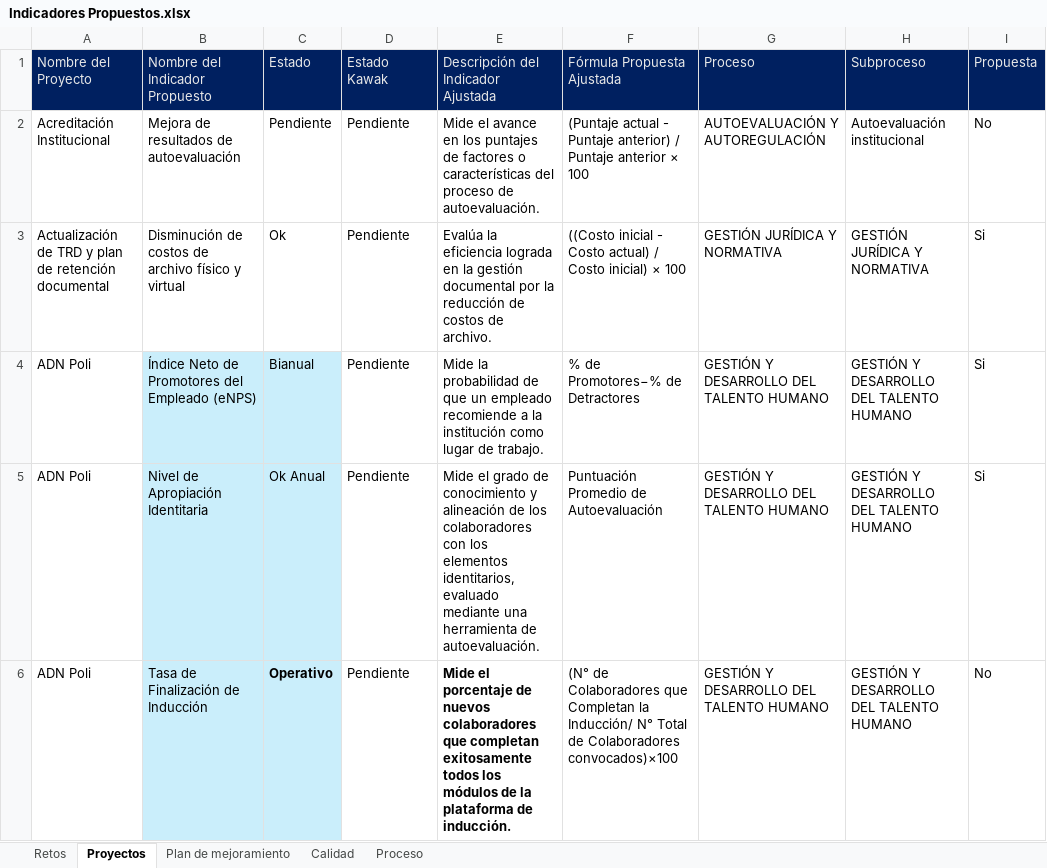
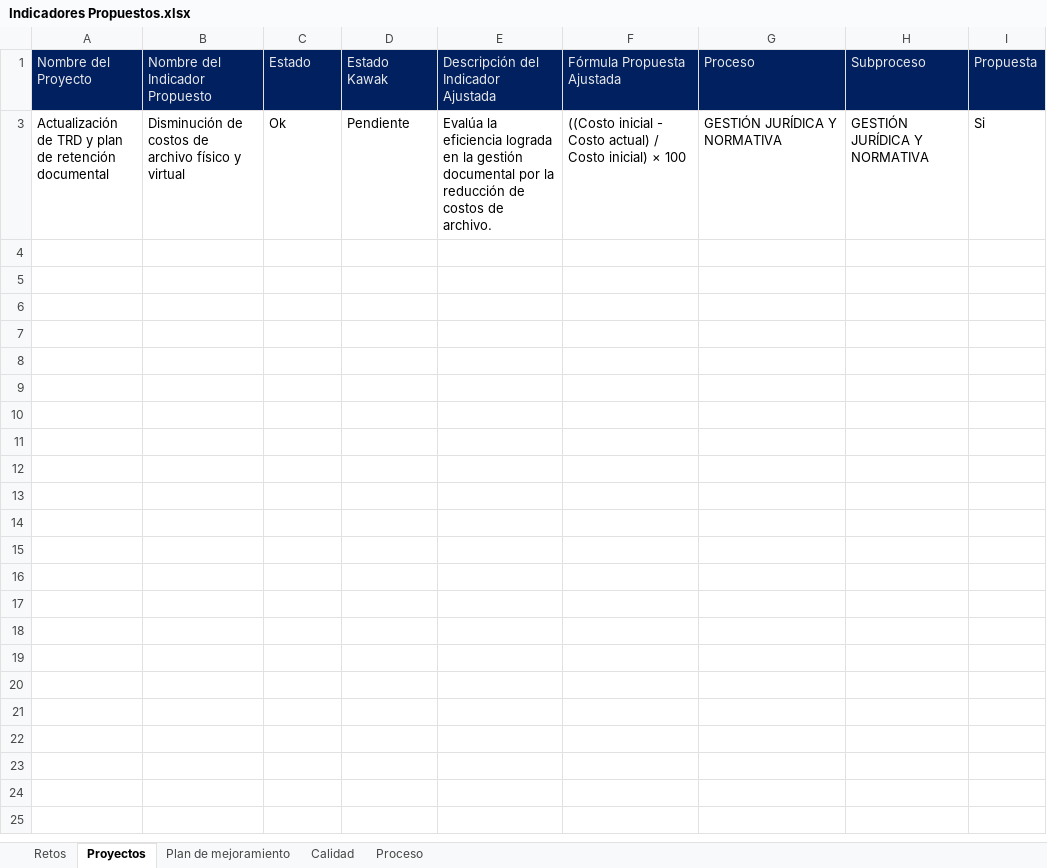
Before and after one commit to Ximena5745/Sistema_Indicadores_Poli, an Excel workbook: data/raw/Propuesta Indicadores/Indicadores Propuestos.xlsx, sheet Proyectos, drawn as a sheet; only a part is shown; values as stored, in another font and other column widths than the file's, no borders; conditional formats not drawn; the diff covers the shown part only; the diff names each change by its address in the sheet, - before the commit and + after, or states it on an @@ line.

```diff
--- a/data/raw/Propuesta Indicadores/Indicadores Propuestos.xlsx (sheet Proyectos)
+++ b/data/raw/Propuesta Indicadores/Indicadores Propuestos.xlsx (sheet Proyectos)
@@ row 2 hidden: Acreditación Institucional | Mejora de resultados de autoevaluación | Pendiente | Pendiente | Mide el avance en los puntajes de factores o características del proceso de autoevaluación. | (Puntaje actual - Puntaje anterior) / Puntaje anterior × 100 | AUTOEVALUACIÓN Y AUTOREGULACIÓN | Autoevaluación institucional | No @@
@@ row 4 hidden: ADN Poli | Índice Neto de Promotores del Empleado (eNPS) | Bianual | Pendiente | Mide la probabilidad de que un empleado recomiende a la institución como lugar de trabajo. | % de Promotores−% de Detractores | GESTIÓN Y DESARROLLO DEL TALENTO HUMANO | GESTIÓN Y DESARROLLO DEL TALENTO HUMANO | Si @@
@@ row 5 hidden: ADN Poli | Nivel de Apropiación Identitaria | Ok Anual | Pendiente | Mide el grado de conocimiento y alineación de los colaboradores con los elementos identitarios, evaluado mediante una herramienta de autoevaluación. | Puntuación Promedio de Autoevaluación | GESTIÓN Y DESARROLLO DEL TALENTO HUMANO | GESTIÓN Y DESARROLLO DEL TALENTO HUMANO | Si @@
@@ row 6 hidden: ADN Poli | Tasa de Finalización de Inducción | Operativo | Pendiente | Mide el porcentaje de nuevos colaboradores que completan exitosamente todos los módulos de la plataforma de inducción. | (N° de Colaboradores que Completan la Inducción/ N° Total de Colaboradores convocados)×100 | GESTIÓN Y DESARROLLO DEL TALENTO HUMANO | GESTIÓN Y DESARROLLO DEL TALENTO HUMANO | No @@
```
Also changed, not shown: 42 hidden or unhidden rows elsewhere in this sheet, sheet Plan de mejoramiento, sheet Retos, data/output/Resultados Consolidados.xlsx, 2 other files.
